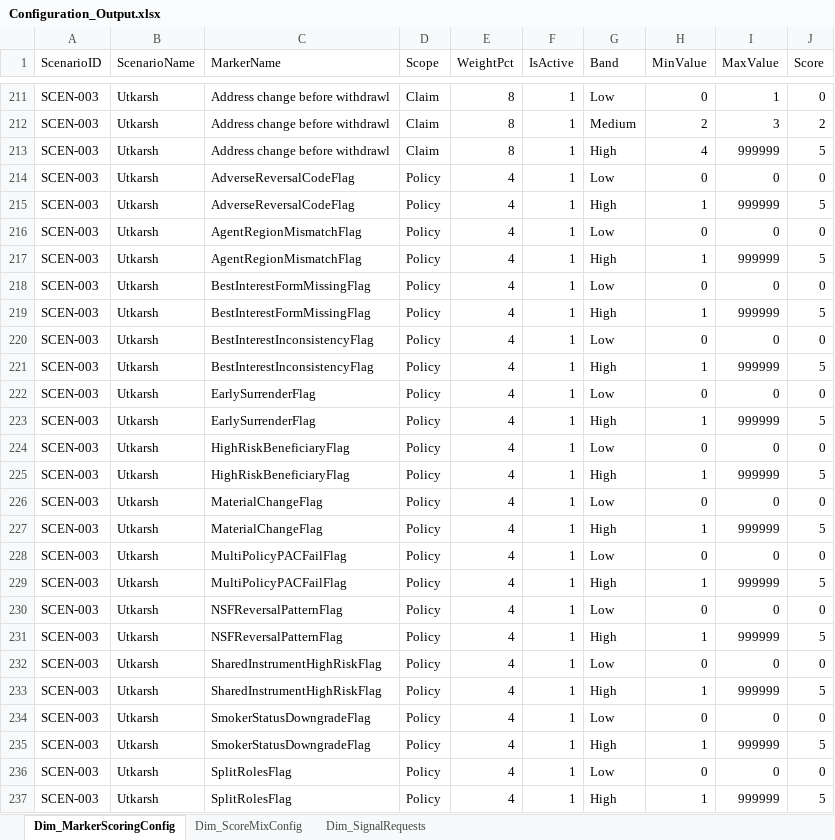
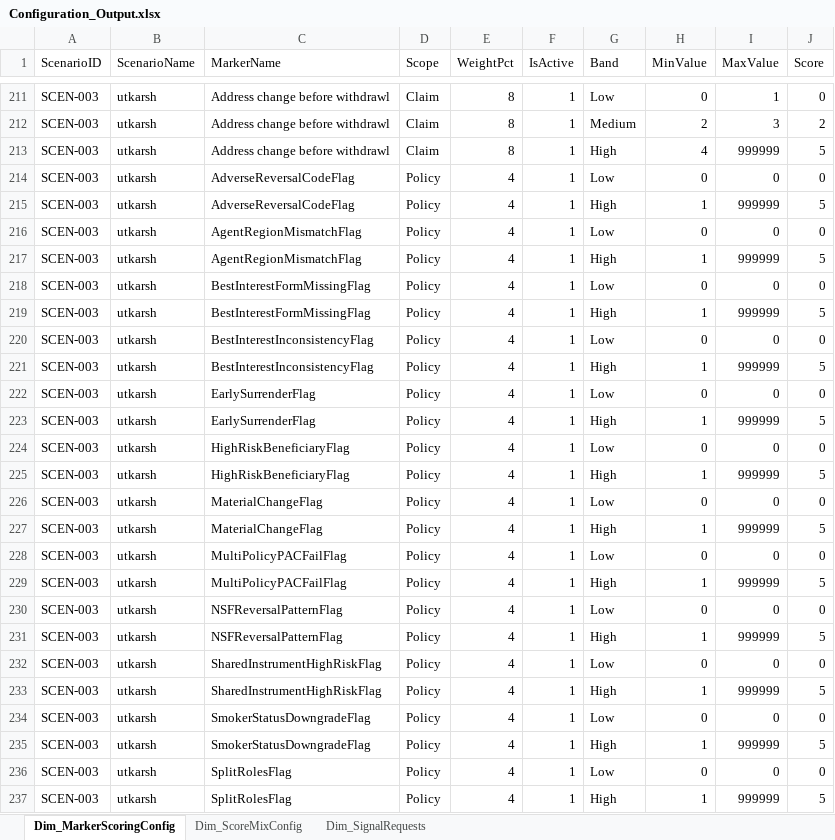
Before and after one commit to gaurutkarsh09-byte/fraud-signal-studio, an Excel workbook: server/Configuration_Output.xlsx, sheet Dim_MarkerScoringConfig, drawn as a sheet; only a part is shown, gaps mark what is left out; values as stored, in another font and other column widths than the file's, no borders; the diff covers the shown part only; the diff names each change by its address in the sheet, - before the commit and + after, or states it on an @@ line.

```diff
--- a/server/Configuration_Output.xlsx (sheet Dim_MarkerScoringConfig)
+++ b/server/Configuration_Output.xlsx (sheet Dim_MarkerScoringConfig)
-B211:B237 (ScenarioName): Utkarsh
+B211:B237 (ScenarioName): utkarsh
```
Also changed, not shown: 67 edited cells elsewhere in this sheet, sheet Dim_SignalRequests, sheet Dim_ScoreMixConfig, 3 other files.
